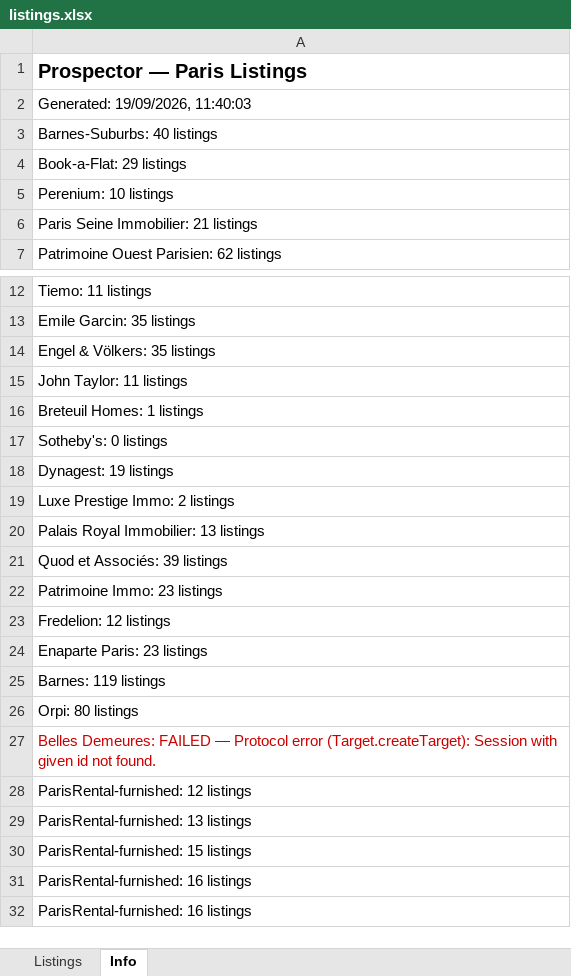
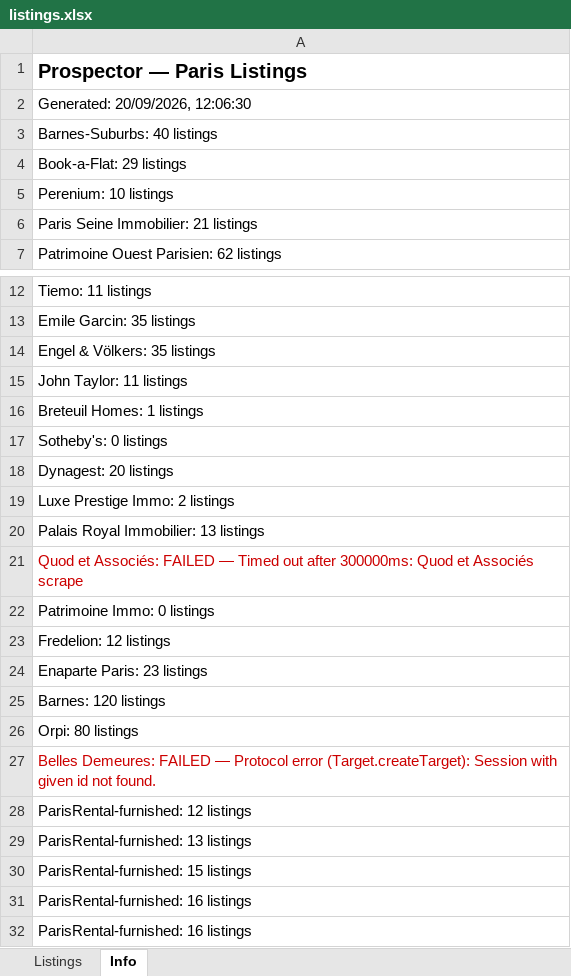
Before and after one commit to YFIP/House-Search-Agent, an Excel workbook: listings.xlsx, sheet Info, drawn as a sheet; only a part is shown, gaps mark what is left out; values as stored, in another font and other column widths than the file's, no borders; the diff names each change by its address in the sheet, - before the commit and + after, or states it on an @@ line.

```diff
--- a/listings.xlsx (sheet Info)
+++ b/listings.xlsx (sheet Info)
-A2: Generated: 19/09/2026, 11:40:03
+A2: Generated: 20/09/2026, 12:06:30
-A18: Dynagest: 19 listings
+A18: Dynagest: 20 listings
-A21: …et Associés: 39 listings
+A21: …et Associés: FAILED — Timed out after 300000ms: Quod et Associés scrape
-A21 text colour: black
+A21 text colour: #CC0000
-A22: Patrimoine Immo: 23 listings
+A22: Patrimoine Immo: 0 listings
-A25: Barnes: 119 listings
+A25: Barnes: 120 listings
```
Also changed, not shown: sheet Listings, listings-sale.xlsx, 1 other file.
